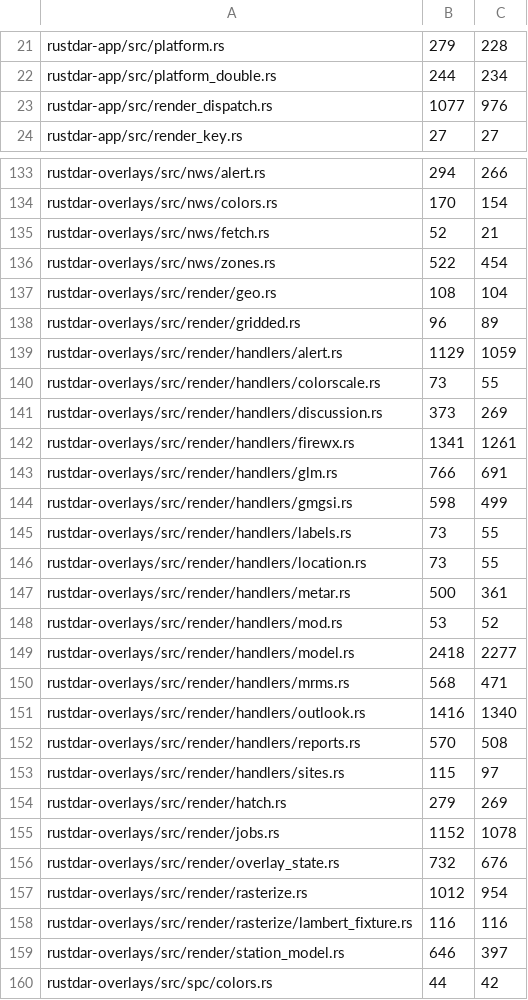
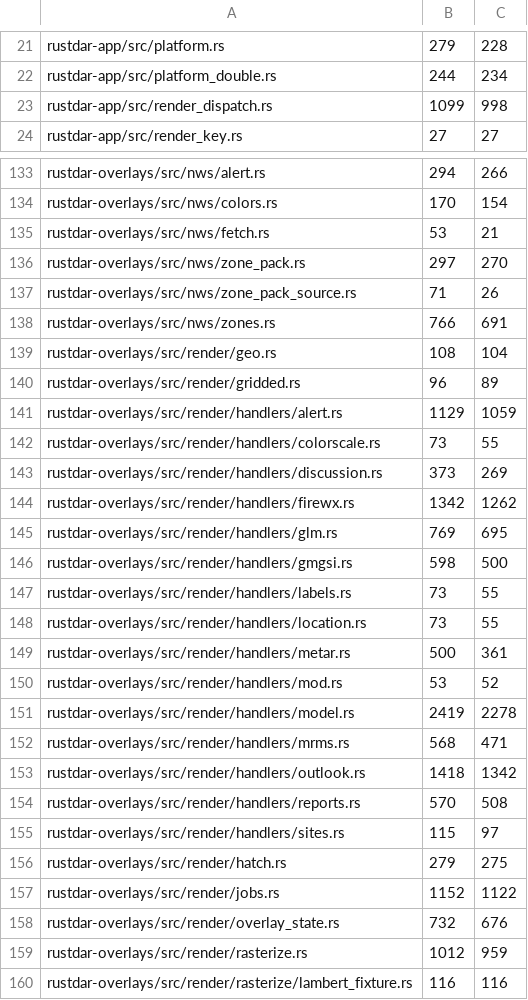
Before and after one commit to Squallar/squallar, a TSV file: .github/coverage-baseline.tsv, drawn as a sheet; only a part is shown, gaps mark what is left out; the shorter side is filled out with more unchanged rows; the diff covers the shown part only.

```diff
--- a/.github/coverage-baseline.tsv
+++ b/.github/coverage-baseline.tsv
@@ -22,3 +22,3 @@ rustdar-app/src/platform.rs	279	228
 rustdar-app/src/platform_double.rs	244	234
-rustdar-app/src/render_dispatch.rs	1077	976
+rustdar-app/src/render_dispatch.rs	1099	998
 rustdar-app/src/render_key.rs	27	27
@@ -134,4 +134,6 @@ rustdar-overlays/src/nws/alert.rs	294	266
 rustdar-overlays/src/nws/colors.rs	170	154
-rustdar-overlays/src/nws/fetch.rs	52	21
-rustdar-overlays/src/nws/zones.rs	522	454
+rustdar-overlays/src/nws/fetch.rs	53	21
+rustdar-overlays/src/nws/zone_pack.rs	297	270
+rustdar-overlays/src/nws/zone_pack_source.rs	71	26
+rustdar-overlays/src/nws/zones.rs	766	691
 rustdar-overlays/src/render/geo.rs	108	104
@@ -141,5 +143,5 @@ rustdar-overlays/src/render/handlers/colorscale.rs	73	55
 rustdar-overlays/src/render/handlers/discussion.rs	373	269
-rustdar-overlays/src/render/handlers/firewx.rs	1341	1261
-rustdar-overlays/src/render/handlers/glm.rs	766	691
-rustdar-overlays/src/render/handlers/gmgsi.rs	598	499
+rustdar-overlays/src/render/handlers/firewx.rs	1342	1262
+rustdar-overlays/src/render/handlers/glm.rs	769	695
+rustdar-overlays/src/render/handlers/gmgsi.rs	598	500
 rustdar-overlays/src/render/handlers/labels.rs	73	55
@@ -148,11 +150,11 @@ rustdar-overlays/src/render/handlers/metar.rs	500	361
 rustdar-overlays/src/render/handlers/mod.rs	53	52
-rustdar-overlays/src/render/handlers/model.rs	2418	2277
+rustdar-overlays/src/render/handlers/model.rs	2419	2278
 rustdar-overlays/src/render/handlers/mrms.rs	568	471
-rustdar-overlays/src/render/handlers/outlook.rs	1416	1340
+rustdar-overlays/src/render/handlers/outlook.rs	1418	1342
 rustdar-overlays/src/render/handlers/reports.rs	570	508
 rustdar-overlays/src/render/handlers/sites.rs	115	97
-rustdar-overlays/src/render/hatch.rs	279	269
-rustdar-overlays/src/render/jobs.rs	1152	1078
+rustdar-overlays/src/render/hatch.rs	279	275
+rustdar-overlays/src/render/jobs.rs	1152	1122
 rustdar-overlays/src/render/overlay_state.rs	732	676
-rustdar-overlays/src/render/rasterize.rs	1012	954
+rustdar-overlays/src/render/rasterize.rs	1012	959
 rustdar-overlays/src/render/rasterize/lambert_fixture.rs	116	116
```
Also changed, not shown: 48 edited cells elsewhere in this file, 1 other file.
